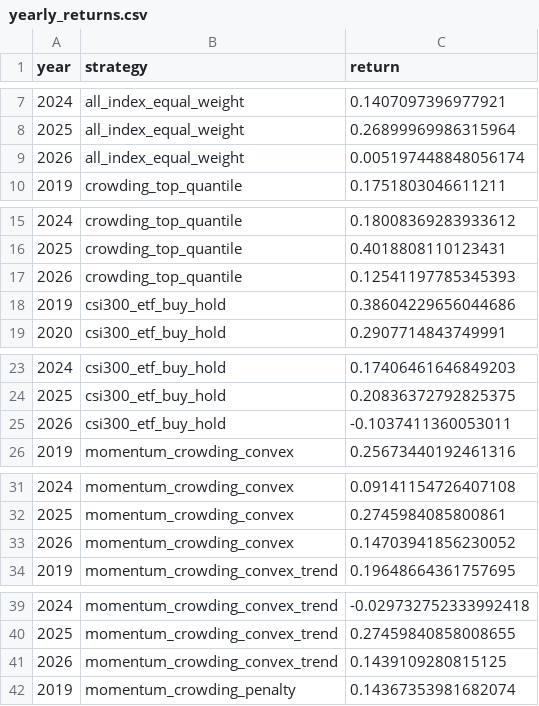
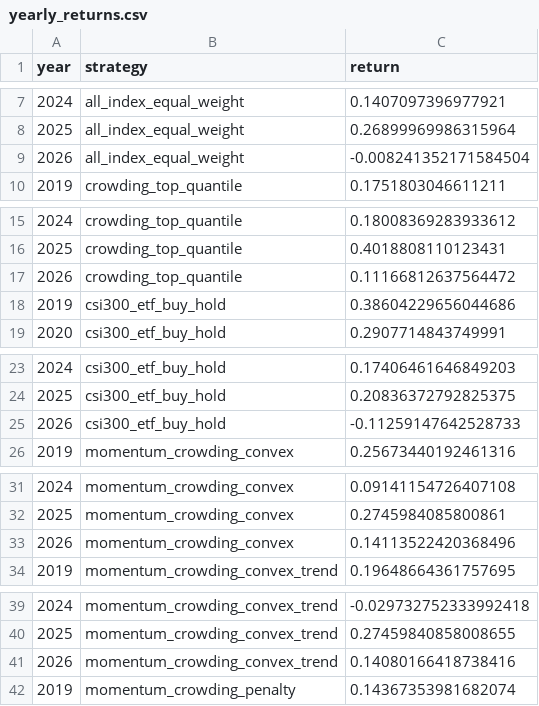
Before and after one commit to ericxuzhesheng/Trading-Crowding-Momentum-Strategy, a CSV file: outputs/tables/yearly_returns.csv, drawn as a sheet; only a part is shown, gaps mark what is left out; the diff covers the shown part only.

```diff
--- a/outputs/tables/yearly_returns.csv
+++ b/outputs/tables/yearly_returns.csv
@@ -8,3 +8,3 @@
 2025,all_index_equal_weight,0.26899969986315964
-2026,all_index_equal_weight,0.005197448848056174
+2026,all_index_equal_weight,-0.008241352171584504
 2019,crowding_top_quantile,0.1751803046611211
@@ -16,3 +16,3 @@
 2025,crowding_top_quantile,0.4018808110123431
-2026,crowding_top_quantile,0.12541197785345393
+2026,crowding_top_quantile,0.11166812637564472
 2019,csi300_etf_buy_hold,0.38604229656044686
@@ -24,3 +24,3 @@
 2025,csi300_etf_buy_hold,0.20836372792825375
-2026,csi300_etf_buy_hold,-0.1037411360053011
+2026,csi300_etf_buy_hold,-0.11259147642528733
 2019,momentum_crowding_convex,0.25673440192461316
@@ -32,3 +32,3 @@
 2025,momentum_crowding_convex,0.2745984085800861
-2026,momentum_crowding_convex,0.14703941856230052
+2026,momentum_crowding_convex,0.14113522420368496
 2019,momentum_crowding_convex_trend,0.19648664361757695
@@ -40,3 +40,3 @@
 2025,momentum_crowding_convex_trend,0.27459840858008655
-2026,momentum_crowding_convex_trend,0.1439109280815125
+2026,momentum_crowding_convex_trend,0.14080166418738416
 2019,momentum_crowding_penalty,0.14367353981682074
```
Also changed, not shown: 3 edited cells elsewhere in this file, outputs/tables/factor_ic.csv, outputs/tables/monthly_returns.csv, 13 other files.
